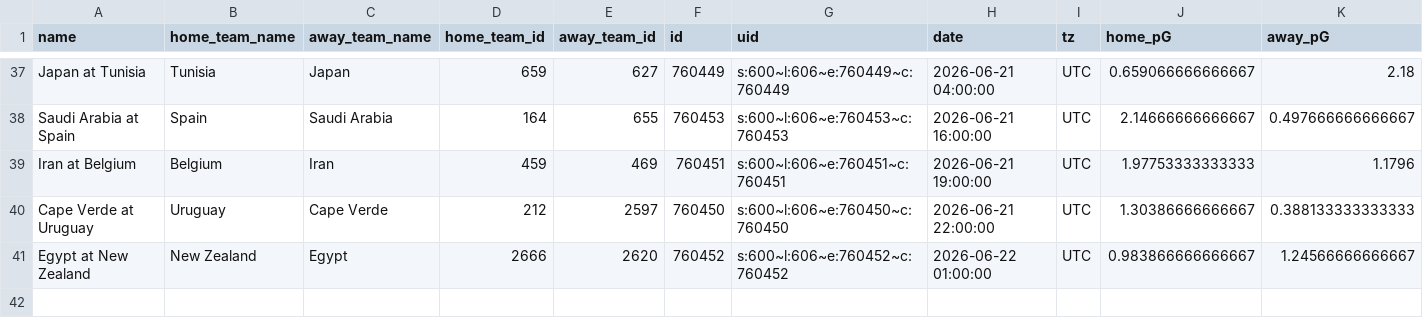
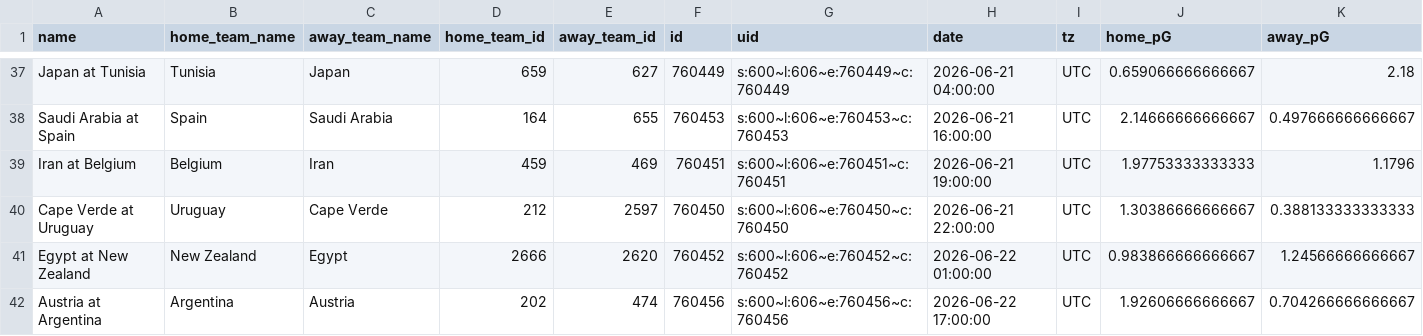
Before and after one commit to zecellomaster/tprdatarepo, a CSV file: 2026 World Cup/WCStoredScoreTable.csv, drawn as a sheet; only a part is shown, gaps mark what is left out; rows hold the shown columns only; the diff names each change by its address in the sheet, - before the commit and + after, or states it on an @@ line.

Commit message:
2026 World Cup update @ 2026-06-22 15:03:07 EDT

```diff
--- a/2026 World Cup/WCStoredScoreTable.csv
+++ b/2026 World Cup/WCStoredScoreTable.csv
+row 42: Austria at Argentina | Argentina | Austria | 202 | 474 | 760456 | s:600~l:606~e:760456~c:760456 | 2026-06-22 17:00:00 | UTC | 1.92606666666667 | 0.704266666666667
```
Also changed, not shown: 2026 World Cup/WCRefinedScoreTable.csv, 2026 World Cup/WCTournamentOdds.csv, 6 other files.
